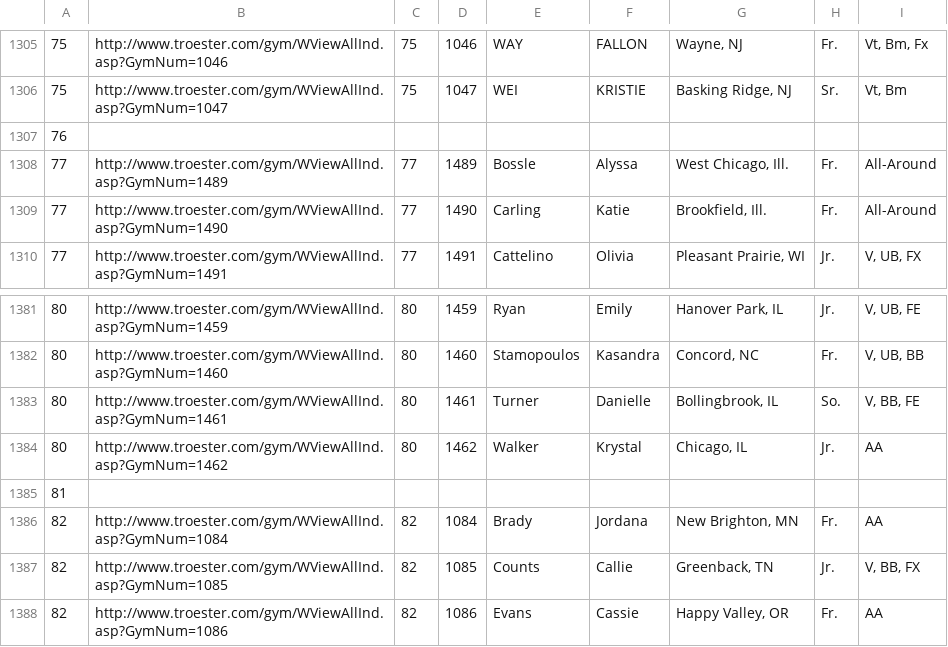
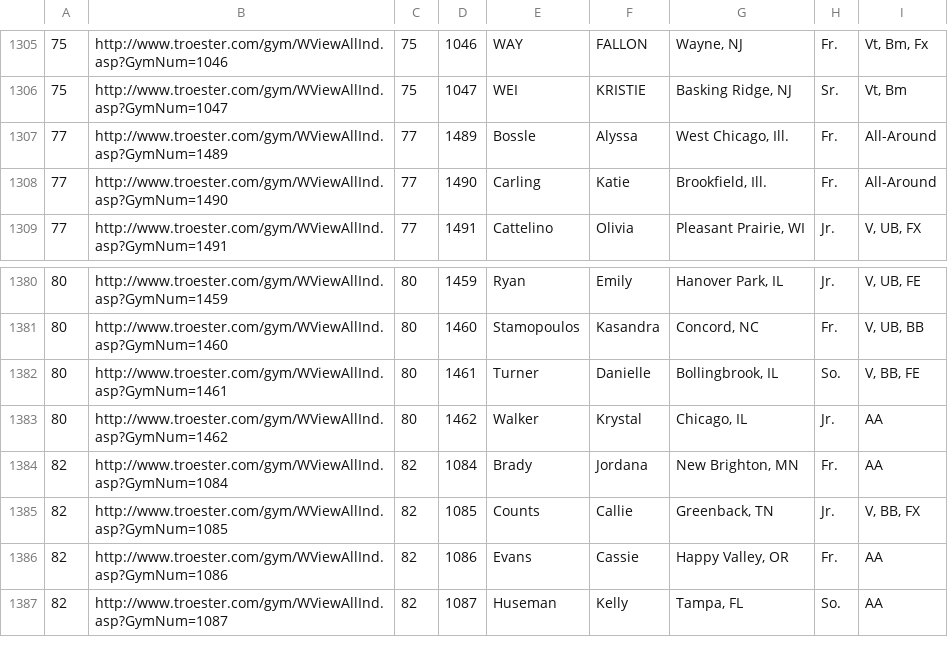
Before and after one commit to octonion/gymnastics, a CSV file: ncaa_women/csv/ncaa_rosters.csv, drawn as a sheet; only a part is shown, gaps mark what is left out; the shorter side is filled out with more unchanged rows.

```diff
--- a/ncaa_women/csv/ncaa_rosters.csv
+++ b/ncaa_women/csv/ncaa_rosters.csv
@@ -1306,3 +1306,2 @@
 75,http://www.troester.com/gym/WViewAllInd.asp?GymNum=1047,75,1047,WEI,KRISTIE,"Basking Ridge, NJ",Sr.,"Vt, Bm"
-76,
 77,http://www.troester.com/gym/WViewAllInd.asp?GymNum=1489,77,1489,Bossle,Alyssa,"West Chicago, Ill.",Fr.,All-Around
@@ -1384,3 +1383,2 @@
 80,http://www.troester.com/gym/WViewAllInd.asp?GymNum=1462,80,1462,Walker,Krystal,"Chicago, IL",Jr.,AA
-81,
 82,http://www.troester.com/gym/WViewAllInd.asp?GymNum=1084,82,1084,Brady,Jordana,"New Brighton, MN",Fr.,AA
```
Also changed, not shown: ncaa_women/csv/ncaa_assignment.csv, ncaa_women/csv/ncaa_individual_results.csv, 4 other files.
